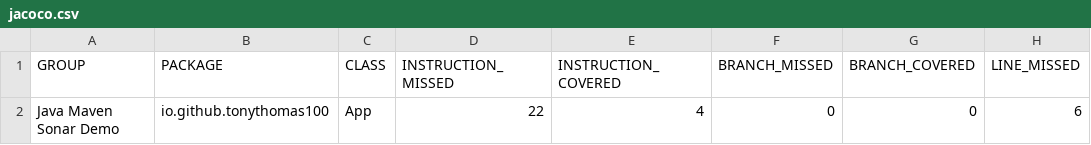
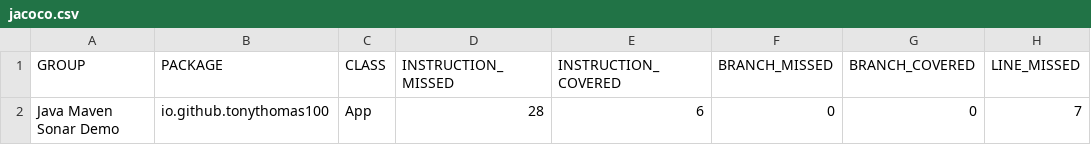
Before and after one commit to tonythomas100/javamavendemo, a CSV file: target/site/jacoco/jacoco.csv, drawn as a sheet; only a part is shown; the diff names each change by its address in the sheet, - before the commit and + after, or states it on an @@ line.

```diff
--- a/target/site/jacoco/jacoco.csv
+++ b/target/site/jacoco/jacoco.csv
-D2 (INSTRUCTION_MISSED): 22
+D2 (INSTRUCTION_MISSED): 28
-E2 (INSTRUCTION_COVERED): 4
+E2 (INSTRUCTION_COVERED): 6
-H2 (LINE_MISSED): 6
+H2 (LINE_MISSED): 7
```
Also changed, not shown: 14 other files.
